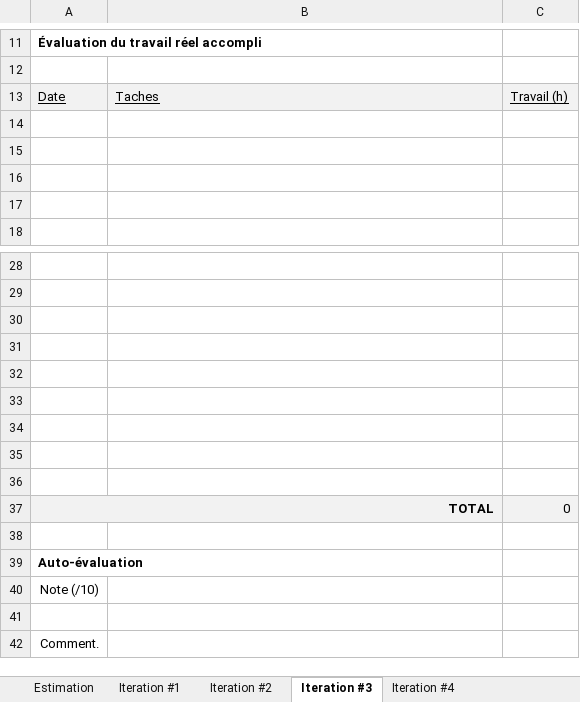
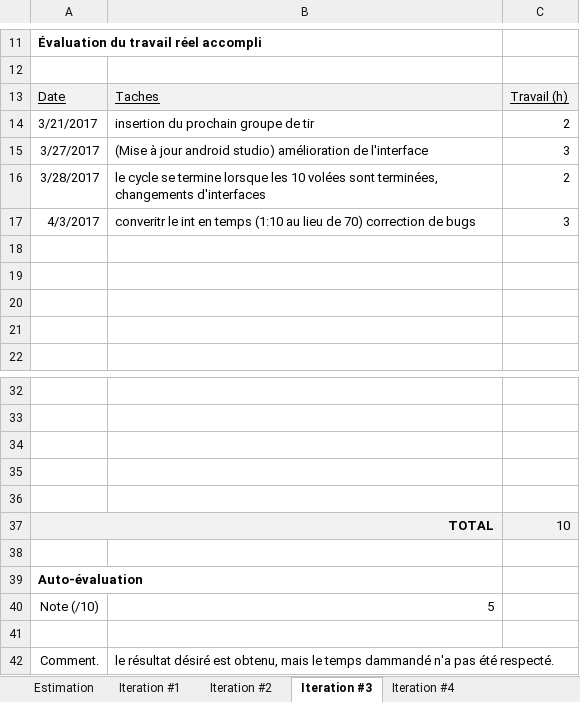
Before and after one commit to DarHa1531212/DarHa_ArchersJonquiere, an Excel workbook: estimation.xlsx, sheet Iteration #3, drawn as a sheet; only a part is shown, gaps mark what is left out; values as stored, in another font and other column widths than the file's, no borders; charts and pictures not drawn; removed rows and columns are numbered as before the commit, all else as after; the diff names each change by its address in the sheet, - before the commit and + after, or states it on an @@ line.

```diff
--- a/estimation.xlsx (sheet Iteration #3)
+++ b/estimation.xlsx (sheet Iteration #3)
+row 14: 3/21/2017 | insertion du prochain groupe de tir | 2
+row 15: 3/27/2017 | (Mise à jour android studio) amélioration de l'interface | 3
+row 16: 3/28/2017 | le cycle se termine lorsque les 10 volées sont terminées, changements d'interfaces | 2
+row 17: 4/3/2017 | converitr le int en temps (1:10 au lieu de 70) correction de bugs | 3
-row 33: (empty)
-row 34: (empty)
-row 35: (empty)
-row 36: (empty)
-C37: 0
+C37: 10
-B40: (empty)
+B40: 5
-B42: (empty)
+B42: le résultat désiré est obtenu, mais le temps dammandé n'a pas été respecté.
```
Also changed, not shown: charts or pictures, 3 other files.
